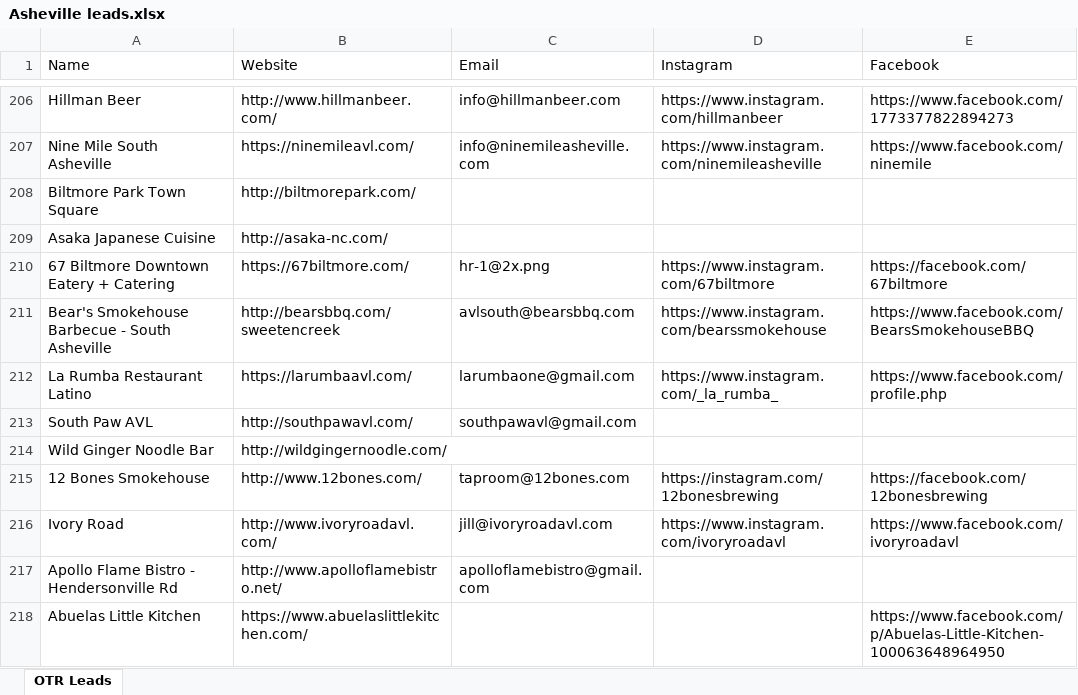
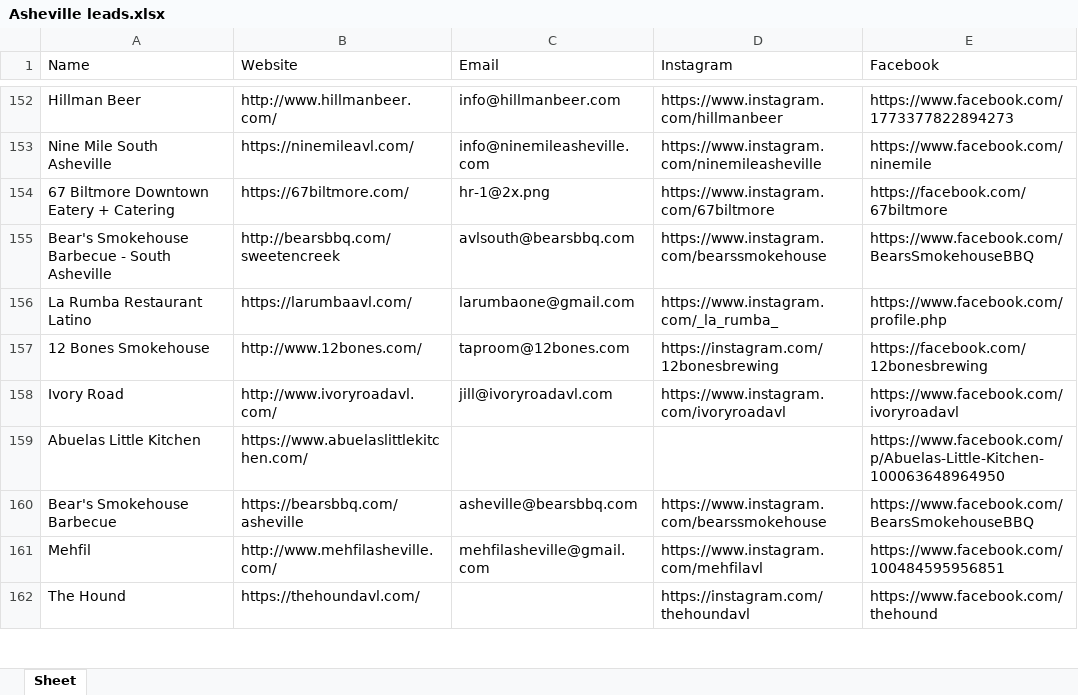
Before and after one commit to Yong0225/space-shooter, an Excel workbook: Asheville leads.xlsx, sheet Sheet, drawn as a sheet; only a part is shown, gaps mark what is left out; the shorter side is filled out with more unchanged rows; values as stored, in another font and other column widths than the file's, no cell formats; the diff covers the shown part only; the diff names each change by its address in the sheet, - before the commit and + after, or states it on an @@ line.

Commit message:
chore: filter Asheville leads (remove no-social rows) and add clickable hyperlinks

```diff
--- a/Asheville leads.xlsx (sheet Sheet)
+++ b/Asheville leads.xlsx (sheet Sheet)
-sheet tab: OTR Leads
+sheet tab: Sheet
-row 208: Biltmore Park Town Square | http://biltmorepark.com/
-row 209: Asaka Japanese Cuisine | http://asaka-nc.com/
-row 213: South Paw AVL | http://southpawavl.com/ | southpawavl@gmail.com
-row 214: Wild Ginger Noodle Bar | http://wildgingernoodle.com/
-row 217: Apollo Flame Bistro - Hendersonville Rd | http://www.apolloflamebistro.net/ | apolloflamebistro@gmail.com
```
Also changed, not shown: 90 removed rows elsewhere in this sheet, cell formats.
